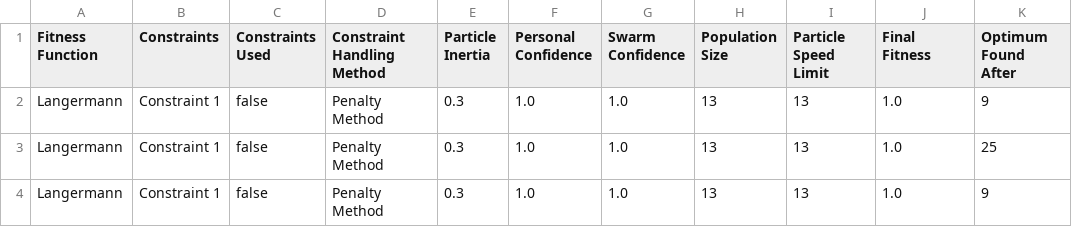
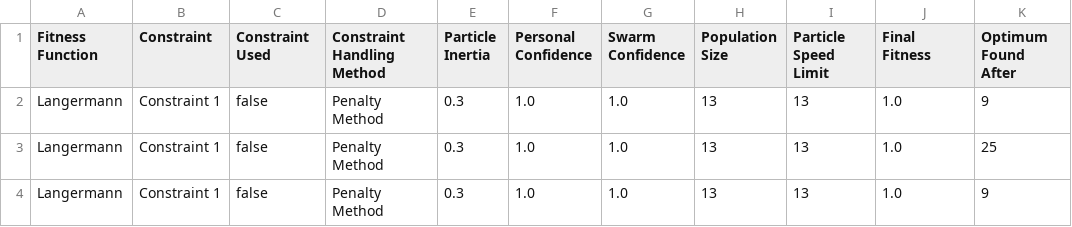
Before and after one commit to mwustinger/sos-ws2024, a CSV file: exercise2/Unruh_netlogo_results/simulation_results.csv, drawn as a sheet; only a part is shown; the diff names each change by its address in the sheet, - before the commit and + after, or states it on an @@ line.

Commit message:
Data analysis stuff

```diff
--- a/exercise2/Unruh_netlogo_results/simulation_results.csv
+++ b/exercise2/Unruh_netlogo_results/simulation_results.csv
-B1: Constraints
+B1: Constraint
-C1: Constraints Used
+C1: Constraint Used
```
Also changed, not shown: 2 other files.
